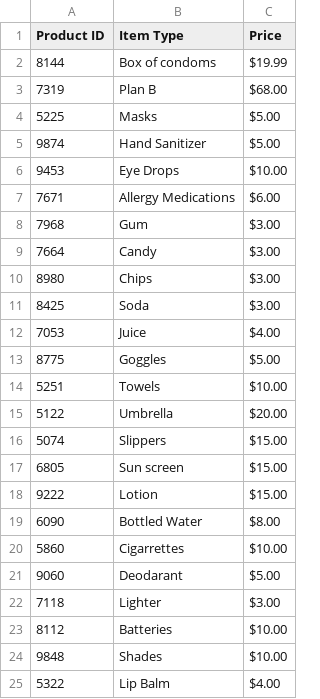
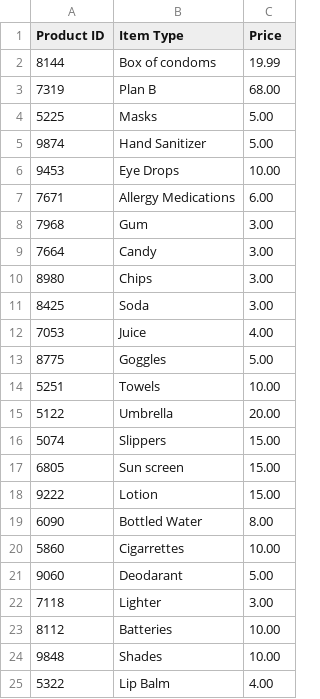
Before and after one commit to jonathanpoiana/themepark, a CSV file: public/generalstore.csv, drawn as a sheet.

```diff
--- a/public/generalstore.csv
+++ b/public/generalstore.csv
@@ -1,25 +1,25 @@
 Product ID,Item Type,Price
-8144,Box of condoms , $19.99
-7319,Plan B, $68.00
-5225,Masks , $5.00
-9874,Hand Sanitizer , $5.00
-9453,Eye Drops, $10.00
-7671,Allergy Medications, $6.00
-7968,Gum, $3.00
-7664,Candy, $3.00
-8980,Chips, $3.00
-8425,Soda, $3.00
-7053,Juice, $4.00
-8775,Goggles, $5.00
-5251,Towels, $10.00
-5122,Umbrella, $20.00
-5074,Slippers, $15.00
-6805,Sun screen, $15.00
-9222,Lotion, $15.00
-6090,Bottled Water, $8.00
-5860,Cigarrettes, $10.00
-9060,Deodarant, $5.00
-7118,Lighter, $3.00
-8112,Batteries, $10.00
-9848,Shades, $10.00
-5322,Lip Balm, $4.00
+8144,Box of condoms , 19.99
+7319,Plan B, 68.00
+5225,Masks , 5.00
+9874,Hand Sanitizer , 5.00
+9453,Eye Drops, 10.00
+7671,Allergy Medications, 6.00
+7968,Gum, 3.00
+7664,Candy, 3.00
+8980,Chips, 3.00
+8425,Soda, 3.00
+7053,Juice, 4.00
+8775,Goggles, 5.00
+5251,Towels, 10.00
+5122,Umbrella, 20.00
+5074,Slippers, 15.00
+6805,Sun screen, 15.00
+9222,Lotion, 15.00
+6090,Bottled Water, 8.00
+5860,Cigarrettes, 10.00
+9060,Deodarant, 5.00
+7118,Lighter, 3.00
+8112,Batteries, 10.00
+9848,Shades, 10.00
+5322,Lip Balm, 4.00
```
Also changed, not shown: public/customers.csv, public/events.csv, 27 other files.
